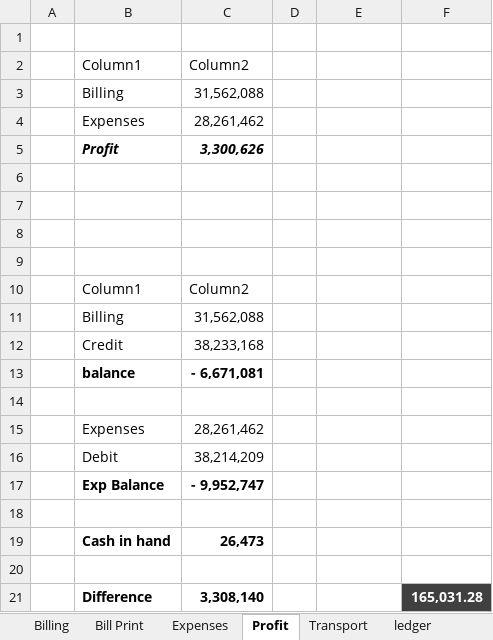
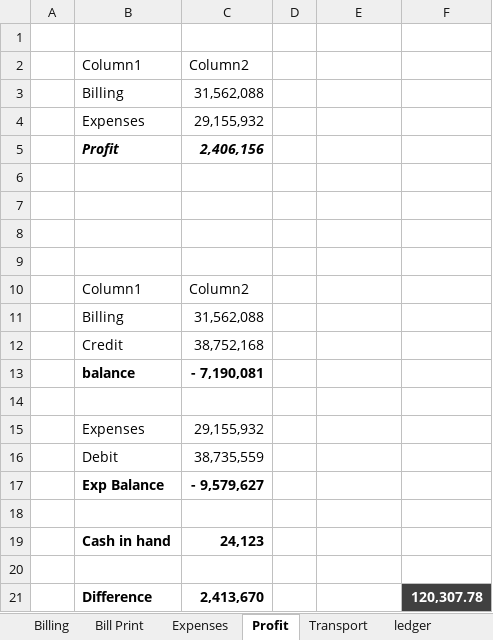
Before and after one commit to omerrazzaq4/AlHamd_Feb, an Excel workbook: Factory_Khata_February.xlsx, sheet Profit, drawn as a sheet; values as stored, in another font and other column widths than the file's, no borders; table styles not drawn; the diff names each change by its address in the sheet, - before the commit and + after, or states it on an @@ line.

```diff
--- a/Factory_Khata_February.xlsx (sheet Profit)
+++ b/Factory_Khata_February.xlsx (sheet Profit)
-C4: 28,261,462
+C4: 29,155,932
-C5: 3,300,626
+C5: 2,406,156
-C12: 38,233,168
+C12: 38,752,168
-C13: - 6,671,081
+C13: - 7,190,081
-C15: 28,261,462
+C15: 29,155,932
-C16: 38,214,209
+C16: 38,735,559
-C17: - 9,952,747
+C17: - 9,579,627
-C19: 26,473
+C19: 24,123
-C21: 3,308,140
+C21: 2,413,670
-F21: 165,031.28
+F21: 120,307.78
```
Also changed, not shown: sheet Cashbook, sheet Wood, sheet Expenses, sheet Dyes, sheet Billing, sheet Balance, formulas that keep their value, charts or pictures.
